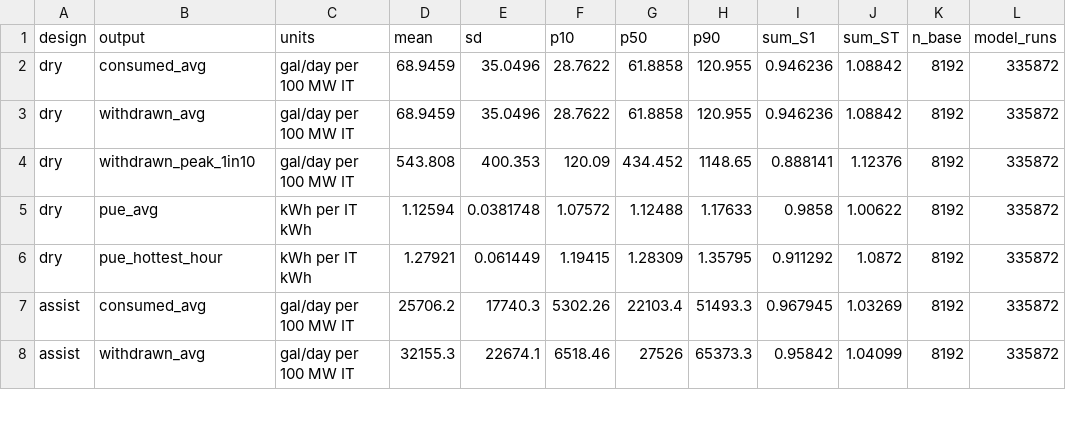
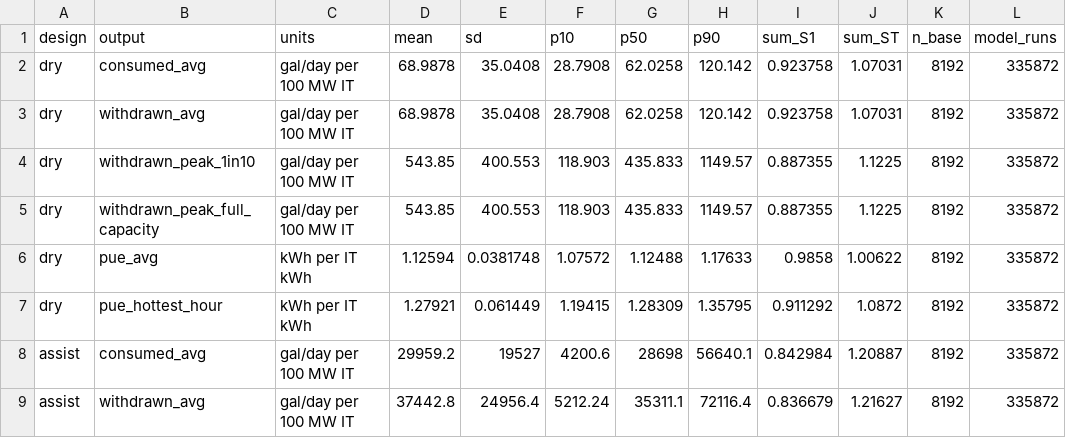
Before and after one commit to northlinehydrology/waterledger, a CSV file: docs/methods/sensitivity/output_summary.csv, drawn as a sheet; only a part is shown; the diff covers the shown part only.

```diff
--- a/docs/methods/sensitivity/output_summary.csv
+++ b/docs/methods/sensitivity/output_summary.csv
@@ -1,8 +1,9 @@
 design,output,units,mean,sd,p10,p50,p90,sum_S1,sum_ST,n_base,model_runs
-dry,consumed_avg,gal/day per 100 MW IT,68.9459,35.0496,28.7622,61.8858,120.955,0.946236,1.08842,8192,335872
-dry,withdrawn_avg,gal/day per 100 MW IT,68.9459,35.0496,28.7622,61.8858,120.955,0.946236,1.08842,8192,335872
-dry,withdrawn_peak_1in10,gal/day per 100 MW IT,543.808,400.353,120.09,434.452,1148.65,0.888141,1.12376,8192,335872
+dry,consumed_avg,gal/day per 100 MW IT,68.9878,35.0408,28.7908,62.0258,120.142,0.923758,1.07031,8192,335872
+dry,withdrawn_avg,gal/day per 100 MW IT,68.9878,35.0408,28.7908,62.0258,120.142,0.923758,1.07031,8192,335872
+dry,withdrawn_peak_1in10,gal/day per 100 MW IT,543.85,400.553,118.903,435.833,1149.57,0.887355,1.1225,8192,335872
+dry,withdrawn_peak_full_capacity,gal/day per 100 MW IT,543.85,400.553,118.903,435.833,1149.57,0.887355,1.1225,8192,335872
 dry,pue_avg,kWh per IT kWh,1.12594,0.0381748,1.07572,1.12488,1.17633,0.9858,1.00622,8192,335872
 dry,pue_hottest_hour,kWh per IT kWh,1.27921,0.061449,1.19415,1.28309,1.35795,0.911292,1.0872,8192,335872
-assist,consumed_avg,gal/day per 100 MW IT,25706.2,17740.3,5302.26,22103.4,51493.3,0.967945,1.03269,8192,335872
-assist,withdrawn_avg,gal/day per 100 MW IT,32155.3,22674.1,6518.46,27526,65373.3,0.95842,1.04099,8192,335872
+assist,consumed_avg,gal/day per 100 MW IT,29959.2,19527,4200.6,28698,56640.1,0.842984,1.20887,8192,335872
+assist,withdrawn_avg,gal/day per 100 MW IT,37442.8,24956.4,5212.24,35311.1,72116.4,0.836679,1.21627,8192,335872
```
Also changed, not shown: 3 added rows and 91 edited cells elsewhere in this file, docs/methods/sensitivity/convergence.csv, 4 other files.
